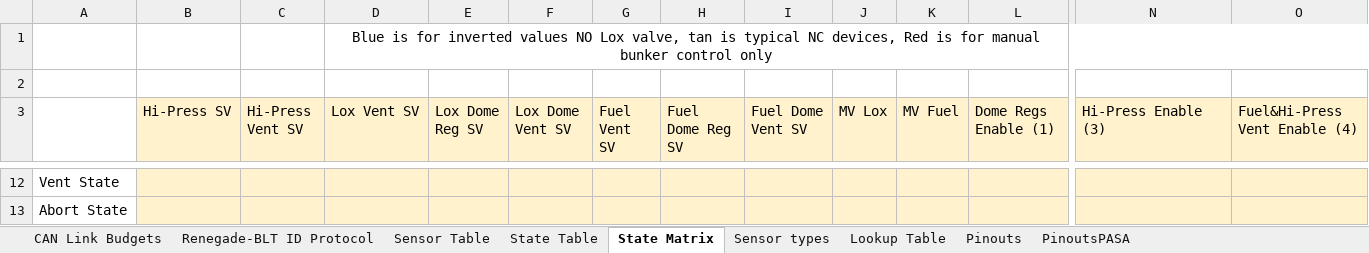
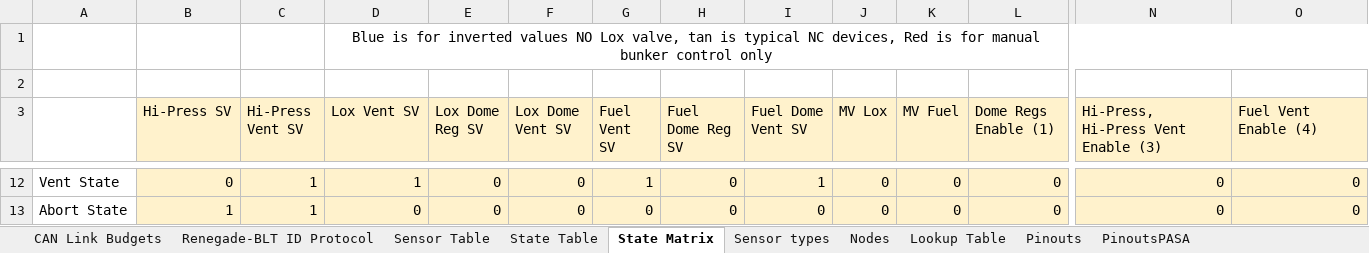
Before and after one commit to Beach-Launch-Team-CSULB/Teensy-Static-Fire-Stand-Nodes, an Excel workbook: Documentation/RocketDriver Bus and Node Documentation.xlsx, sheet State Matrix, drawn as a sheet; only a part is shown, gaps mark what is left out; values as stored, in another font and other column widths than the file's, no borders; the diff covers the shown part only; the diff names each change by its address in the sheet, - before the commit and + after, or states it on an @@ line.

Commit message:
Updated commands and nodes

```diff
--- a/Documentation/RocketDriver Bus and Node Documentation.xlsx (sheet State Matrix)
+++ b/Documentation/RocketDriver Bus and Node Documentation.xlsx (sheet State Matrix)
+sheet tab: Nodes
-N3: Hi-Press Enable (3)
+N3: Hi-Press, Hi-Press Vent Enable (3)
-O3: Fuel&Hi-Press Vent Enable (4)
+O3: Fuel Vent Enable (4)
-B12 (Hi-Press SV): (empty)
+B12 (Hi-Press SV): 0
-C12:C13 (Hi-Press Vent SV): (empty)
+C12:C13 (Hi-Press Vent SV): 1
-D12 (Lox Vent SV): (empty)
+D12 (Lox Vent SV): 1
-E12:E13 (Lox Dome Reg SV): (empty)
+E12:E13 (Lox Dome Reg SV): 0
-F12:F13 (Lox Dome Vent SV): (empty)
+F12:F13 (Lox Dome Vent SV): 0
-G12 (Fuel Vent SV): (empty)
+G12 (Fuel Vent SV): 1
-H12:H13 (Fuel Dome Reg SV): (empty)
+H12:H13 (Fuel Dome Reg SV): 0
-I12 (Fuel Dome Vent SV): (empty)
+I12 (Fuel Dome Vent SV): 1
-J12:J13 (MV Lox): (empty)
+J12:J13 (MV Lox): 0
-K12:K13 (MV Fuel): (empty)
+K12:K13 (MV Fuel): 0
-L12:L13 (Dome Regs Enable (1)): (empty)
+L12:L13 (Dome Regs Enable (1)): 0
-N12:N13: (empty)
+N12:N13: 0
-O12:O13 (Fuel Vent Enable (4)): (empty)
+O12:O13 (Fuel Vent Enable (4)): 0
-B13 (Hi-Press SV): (empty)
+B13 (Hi-Press SV): 1
-D13 (Lox Vent SV): (empty)
+D13 (Lox Vent SV): 0
-G13 (Fuel Vent SV): (empty)
+G13 (Fuel Vent SV): 0
-I13 (Fuel Dome Vent SV): (empty)
+I13 (Fuel Dome Vent SV): 0
```
Also changed, not shown: 61 edited cells elsewhere in this sheet, sheet Sensor Table, sheet Renegade-BLT ID Protocol, sheet State Table, sheet CAN Link Budgets.
